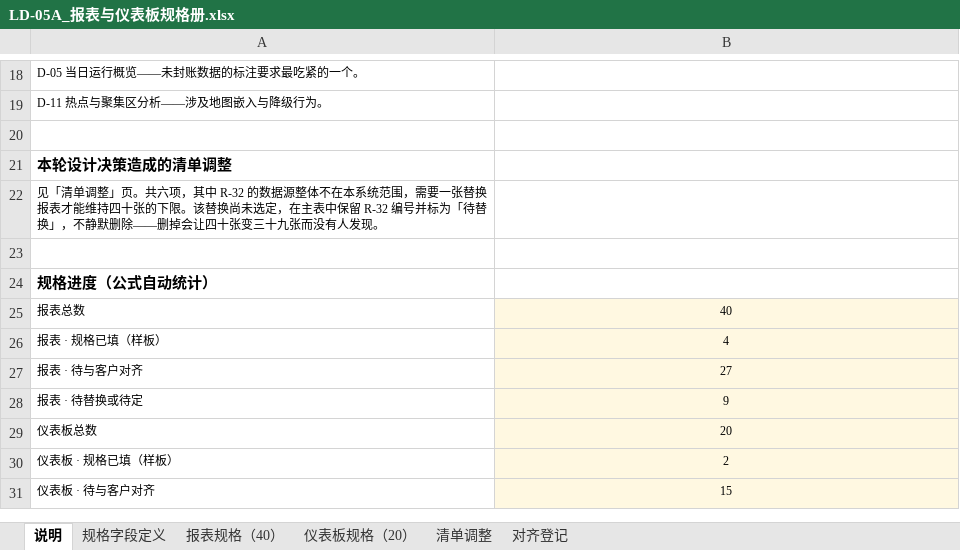
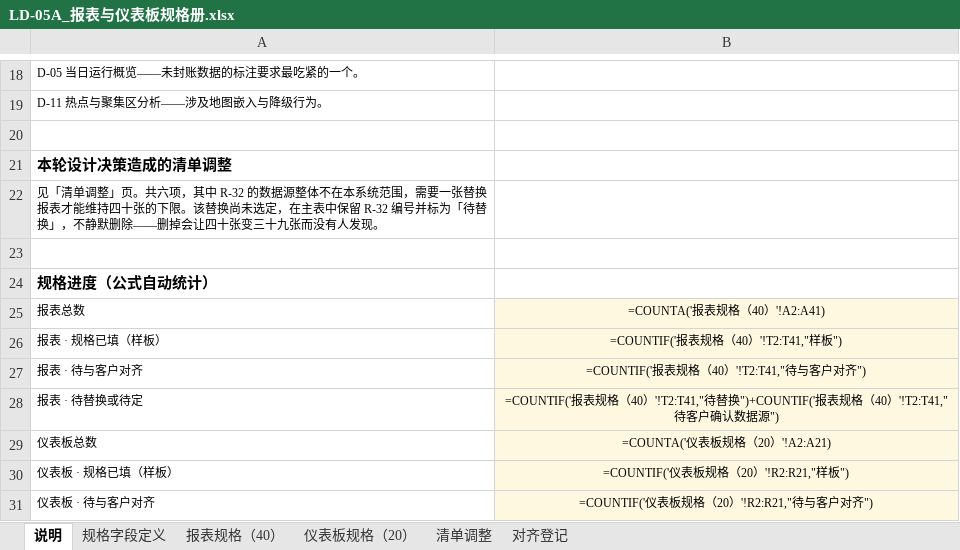
Before and after one commit to gavinc318-ctrl/nexora_bi, an Excel workbook: LD-05A_报表与仪表板规格册.xlsx, sheet 说明, drawn as a sheet; only a part is shown, gaps mark what is left out; values as stored, in another font and other column widths than the file's, no borders; formulas without a stored value are shown as written; the diff names each change by its address in the sheet, - before the commit and + after, or states it on an @@ line.

```diff
--- a/LD-05A_报表与仪表板规格册.xlsx (sheet 说明)
+++ b/LD-05A_报表与仪表板规格册.xlsx (sheet 说明)
-B25: 40
+B25: =COUNTA('报表规格（40）'!A2:A41)
-B26: 4
+B26: =COUNTIF('报表规格（40）'!T2:T41,"样板")
-B27: 27
+B27: =COUNTIF('报表规格（40）'!T2:T41,"待与客户对齐")
-B28: 9
+B28: =COUNTIF('报表规格（40）'!T2:T41,"待替换")+COUNTIF('报表规格（40）'!T2:T41,"待客户确认数据源")
-B29: 20
+B29: =COUNTA('仪表板规格（20）'!A2:A21)
-B30: 2
+B30: =COUNTIF('仪表板规格（20）'!R2:R21,"样板")
-B31: 15
+B31: =COUNTIF('仪表板规格（20）'!R2:R21,"待与客户对齐")
```
Also changed, not shown: sheet 报表规格（40）, sheet 仪表板规格（20）, HD-04_约束与设计决策登记册.xlsx, 11 other files.
